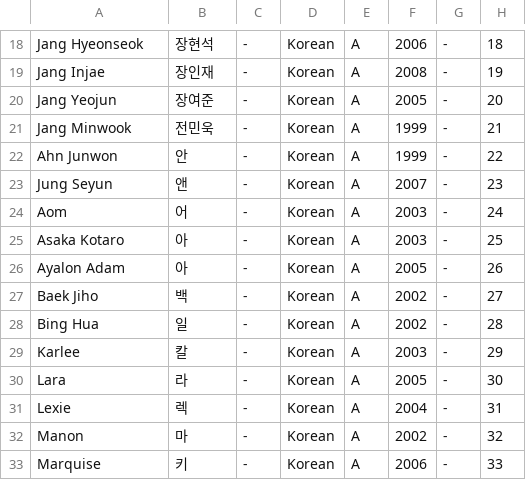
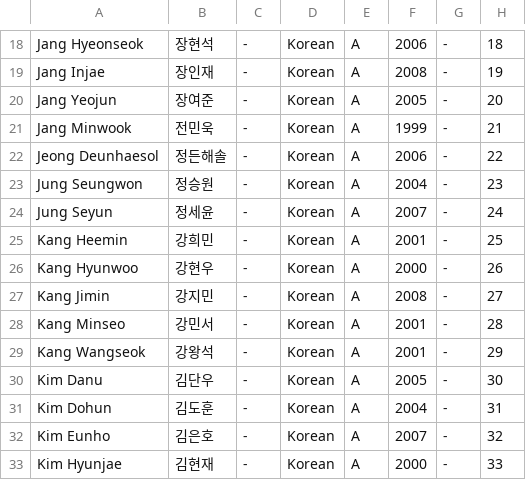
Before and after one commit to skzweme/Project7, a CSV file: trainee_info.csv, drawn as a sheet; only a part is shown, gaps mark what is left out; the diff covers the shown part only.

Commit message:
Update trainee_info.csv

```diff
--- a/trainee_info.csv
+++ b/trainee_info.csv
@@ -21,13 +21,13 @@
 "Jang Minwook","전민욱","-","Korean","A","1999","-","21"
-"Ahn Junwon","안","-","Korean","A","1999","-","22"
-"Jung Seyun","앤","-","Korean","A","2007","-","23"
-"Aom","어","-","Korean","A","2003","-","24"
-"Asaka Kotaro","아","-","Korean","A","2003","-","25"
-"Ayalon Adam","아","-","Korean","A","2005","-","26"
-"Baek Jiho","백","-","Korean","A","2002","-","27"
-"Bing Hua","일","-","Korean","A","2002","-","28"
-"Karlee","칼","-","Korean","A","2003","-","29"
-"Lara","라","-","Korean","A","2005","-","30"
-"Lexie","렉","-","Korean","A","2004","-","31"
-"Manon","마","-","Korean","A","2002","-","32"
-"Marquise","키","-","Korean","A","2006","-","33"
+"Jeong Deunhaesol","정든해솔","-","Korean","A","2006","-","22"
+"Jung Seungwon","정승원","-","Korean","A","2004","-","23"
+"Jung Seyun","정세윤","-","Korean","A","2007","-","24"
+"Kang Heemin","강희민","-","Korean","A","2001","-","25"
+"Kang Hyunwoo","강현우","-","Korean","A","2000","-","26"
+"Kang Jimin","강지민","-","Korean","A","2008","-","27"
+"Kang Minseo","강민서","-","Korean","A","2001","-","28"
+"Kang Wangseok","강왕석","-","Korean","A","2001","-","29"
+"Kim Danu","김단우","-","Korean","A","2005","-","30"
+"Kim Dohun","김도훈","-","Korean","A","2004","-","31"
+"Kim Eunho","김은호","-","Korean","A","2007","-","32"
+"Kim Hyunjae","김현재","-","Korean","A","2000","-","33"
```
Also changed, not shown: 51 edited cells elsewhere in this file.
